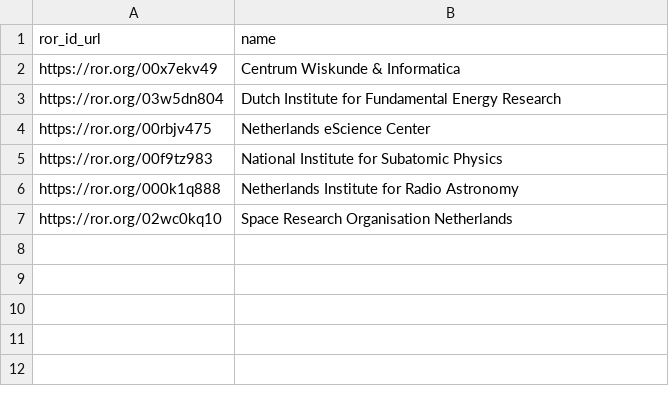
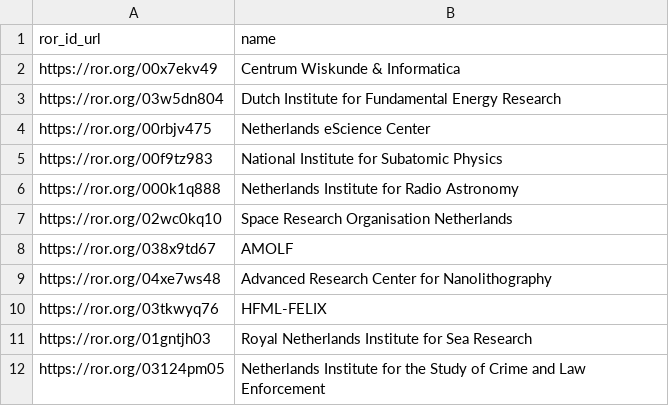
Before and after one commit to surf-ori/nl-research-organisations, a CSV file: data/curated/nwoi_institutes.csv, drawn as a sheet; the diff names each change by its address in the sheet, - before the commit and + after, or states it on an @@ line.

```diff
--- a/data/curated/nwoi_institutes.csv
+++ b/data/curated/nwoi_institutes.csv
+row 8: https://ror.org/038x9td67 | AMOLF
+row 9: https://ror.org/04xe7ws48 | Advanced Research Center for Nanolithography
+row 10: https://ror.org/03tkwyq76 | HFML-FELIX
+row 11: https://ror.org/01gntjh03 | Royal Netherlands Institute for Sea Research
+row 12: https://ror.org/03124pm05 | Netherlands Institute for the Study of Crime and Law Enforcement
```
Also changed, not shown: data/curated/shb_members.csv, data/curated/surf_members.csv, 5 other files.
